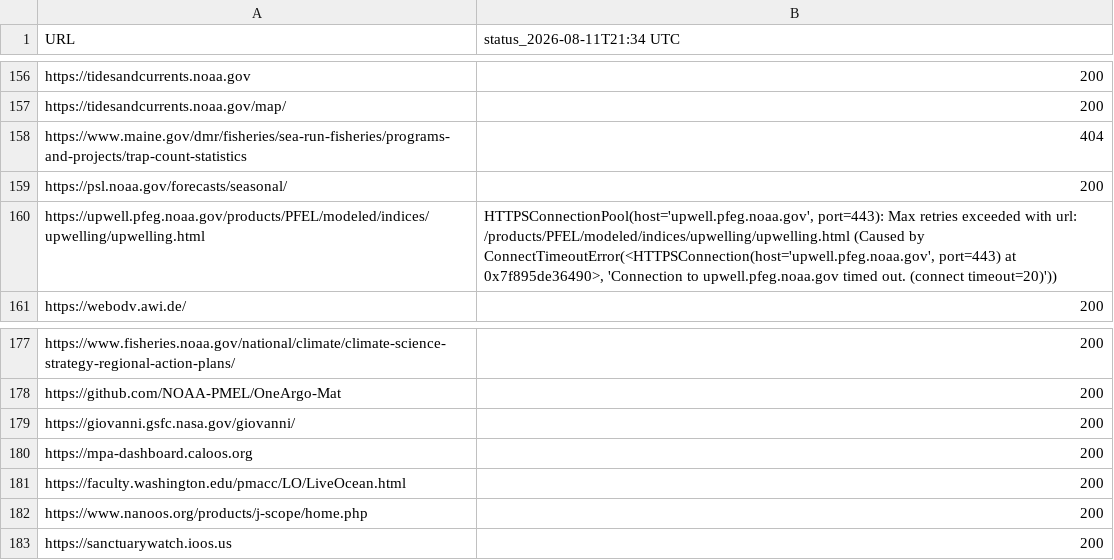
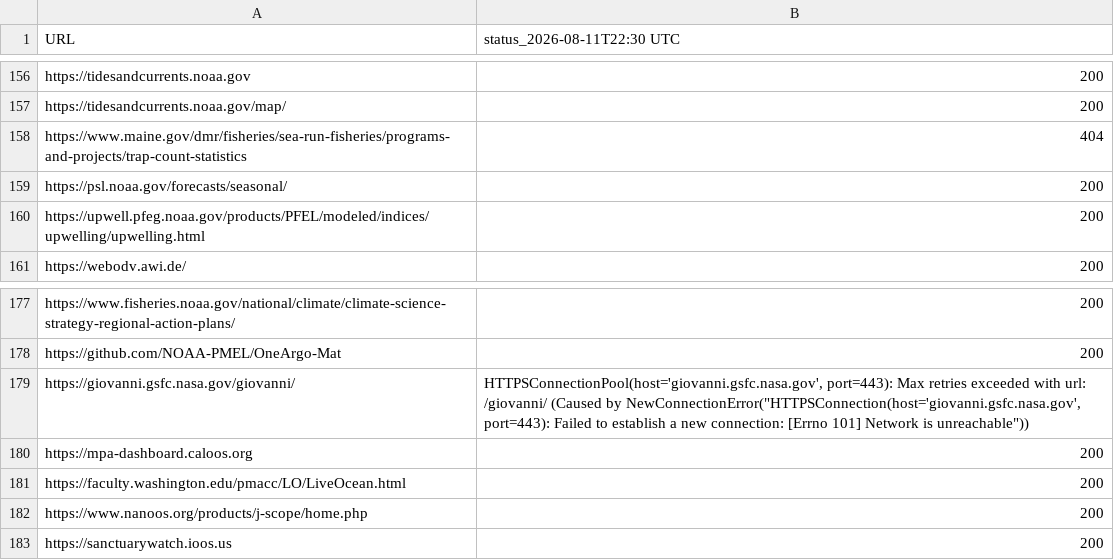
Before and after one commit to MathewBiddle/check_websites, a CSV file: website_status.csv, drawn as a sheet; only a part is shown, gaps mark what is left out; the diff covers the shown part only.

```diff
--- a/website_status.csv
+++ b/website_status.csv
@@ -1 +1 @@
-URL,status_2026-08-11T21:34 UTC
+URL,status_2026-08-11T22:30 UTC
@@ -159,3 +159,3 @@ https://www.maine.gov/dmr/fisheries/sea-run-fisheries/programs-and-projects/trap
 https://psl.noaa.gov/forecasts/seasonal/,200
-https://upwell.pfeg.noaa.gov/products/PFEL/modeled/indices/upwelling/upwelling.html,"HTTPSConnectionPool(host='upwell.pfeg.noaa.gov', port=443): Max retries exceeded with url: /products/PFEL/modeled/indices/upwelling/upwelling.html (Caused by ConnectTimeoutError(<HTTPSConnection(host='upwell.pfeg.noaa.gov', port=443) at 0x7f895de36490>, 'Connection to upwell.pfeg.noaa.gov timed out. (connect timeout=20)'))"
+https://upwell.pfeg.noaa.gov/products/PFEL/modeled/indices/upwelling/upwelling.html,200
 https://webodv.awi.de/,200
@@ -178,3 +178,3 @@ https://www.fisheries.noaa.gov/national/climate/climate-science-strategy-regiona
 https://github.com/NOAA-PMEL/OneArgo-Mat,200
-https://giovanni.gsfc.nasa.gov/giovanni/,200
+https://giovanni.gsfc.nasa.gov/giovanni/,"HTTPSConnectionPool(host='giovanni.gsfc.nasa.gov', port=443): Max retries exceeded with url: /giovanni/ (Caused by NewConnectionError(""HTTPSConnection(host='giovanni.gsfc.nasa.gov', port=443): Failed to establish a new connection: [Errno 101] Network is unreachable""))"
 https://mpa-dashboard.caloos.org,200
```
Also changed, not shown: 7 edited cells elsewhere in this file, 1 other file.
